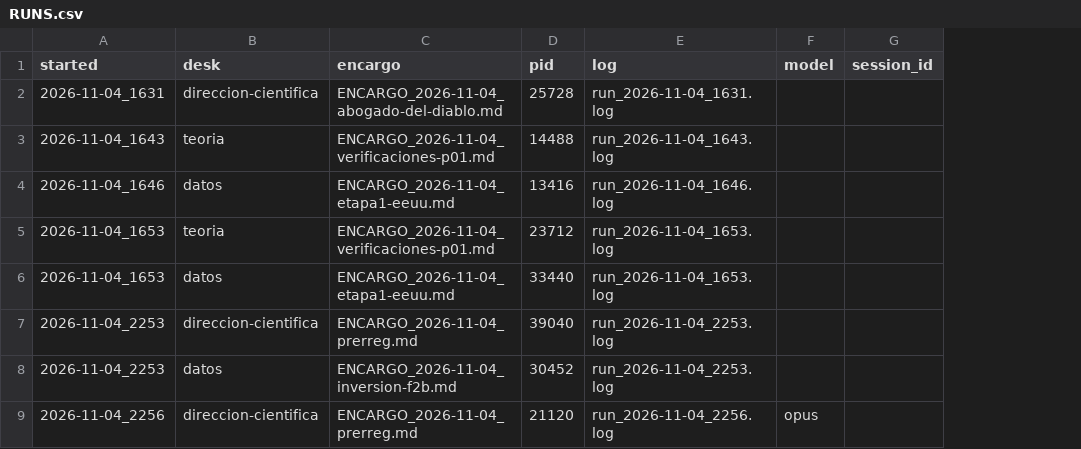
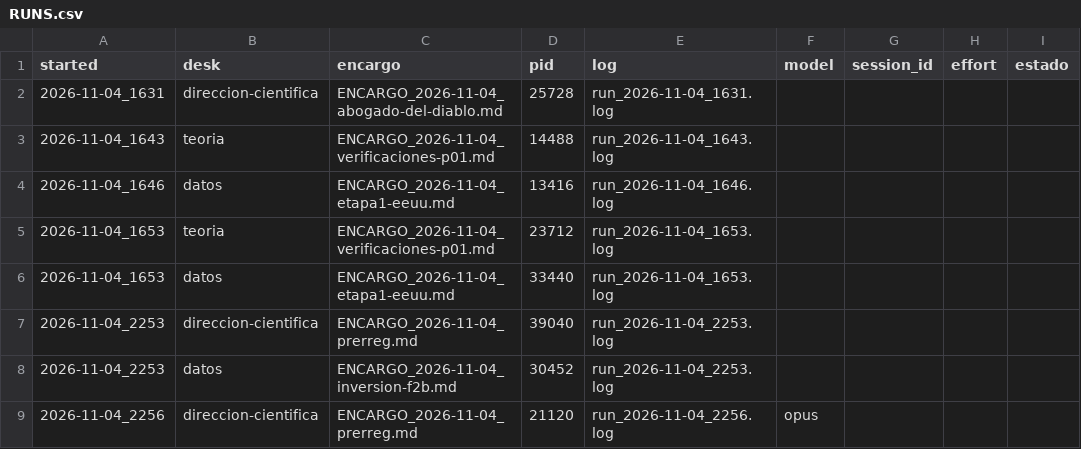
Before and after one commit to alopezlamata-glitch/research-desk, a CSV file: desks/RUNS.csv, drawn as a sheet; only a part is shown; the diff names each change by its address in the sheet, - before the commit and + after, or states it on an @@ line.

```diff
--- a/desks/RUNS.csv
+++ b/desks/RUNS.csv
+column H (effort), empty
+column I (estado), empty
```
Also changed, not shown: 8 other files.
